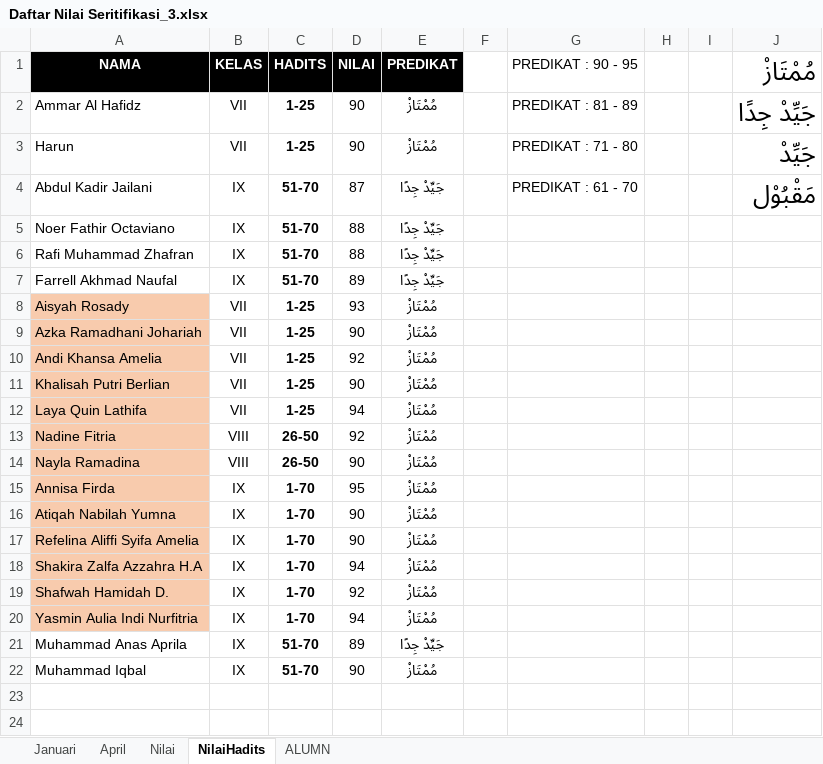
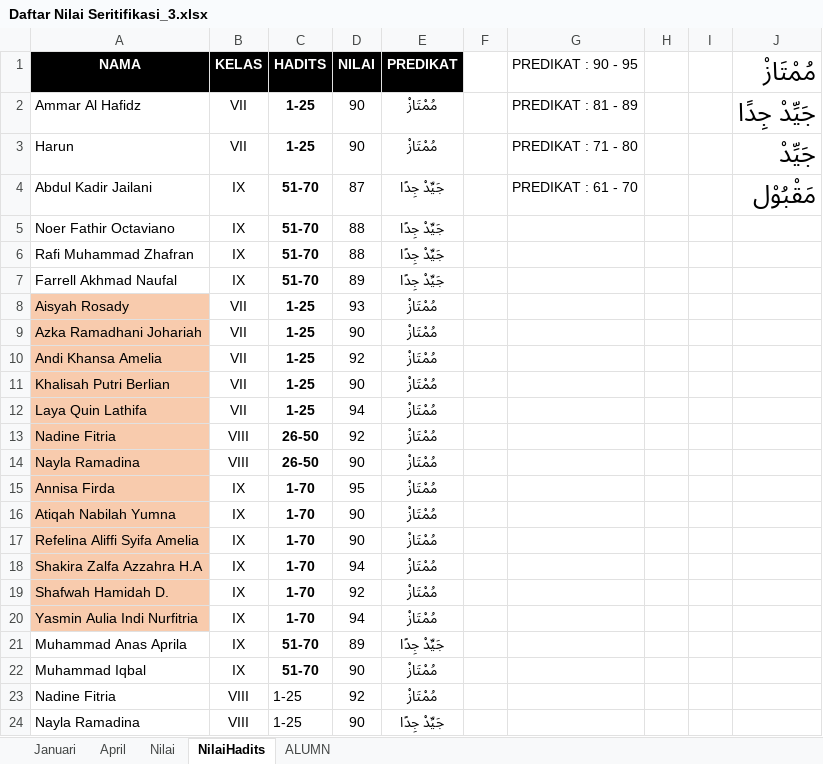
Before and after one commit to ichsanazmi/Design, an Excel workbook: Istiqlal/Sekolah/SMP/Tahfidz 2022/Daftar Nilai Seritifikasi_3.xlsx, sheet NilaiHadits, drawn as a sheet; values as stored, in another font and other column widths than the file's, no borders; the diff names each change by its address in the sheet, - before the commit and + after, or states it on an @@ line.

```diff
--- a/Istiqlal/Sekolah/SMP/Tahfidz 2022/Daftar Nilai Seritifikasi_3.xlsx (sheet NilaiHadits)
+++ b/Istiqlal/Sekolah/SMP/Tahfidz 2022/Daftar Nilai Seritifikasi_3.xlsx (sheet NilaiHadits)
+row 23: Nadine Fitria | VIII | 1-25 | 92 | مُمْتَازْ
+row 24: Nayla Ramadina | VIII | 1-25 | 90 | جَيِّدْ جِدًا
```
Also changed, not shown: sheet Nilai, 32 other files.
